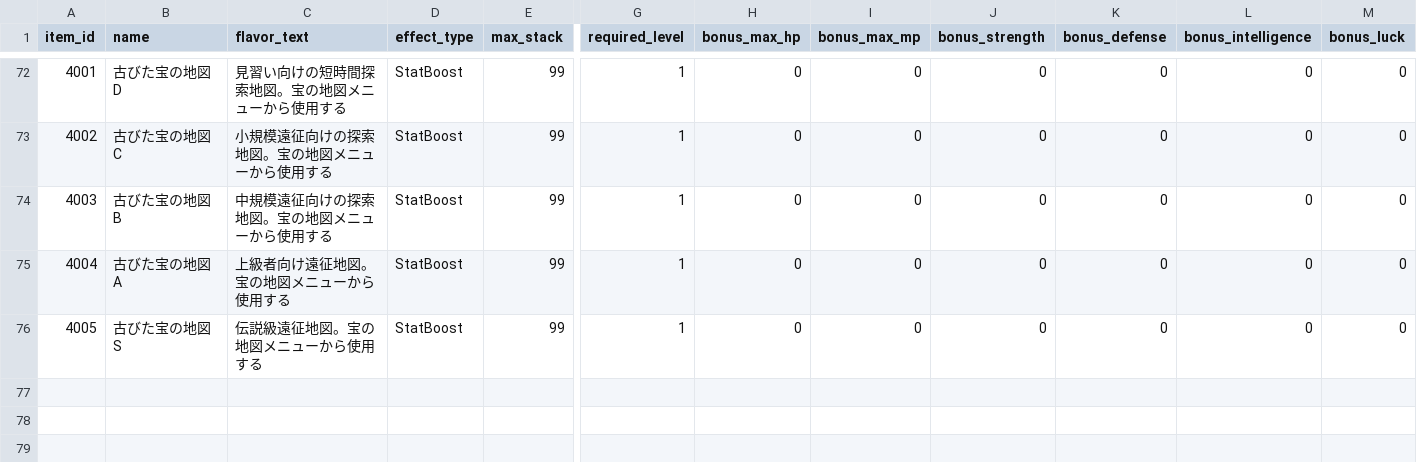
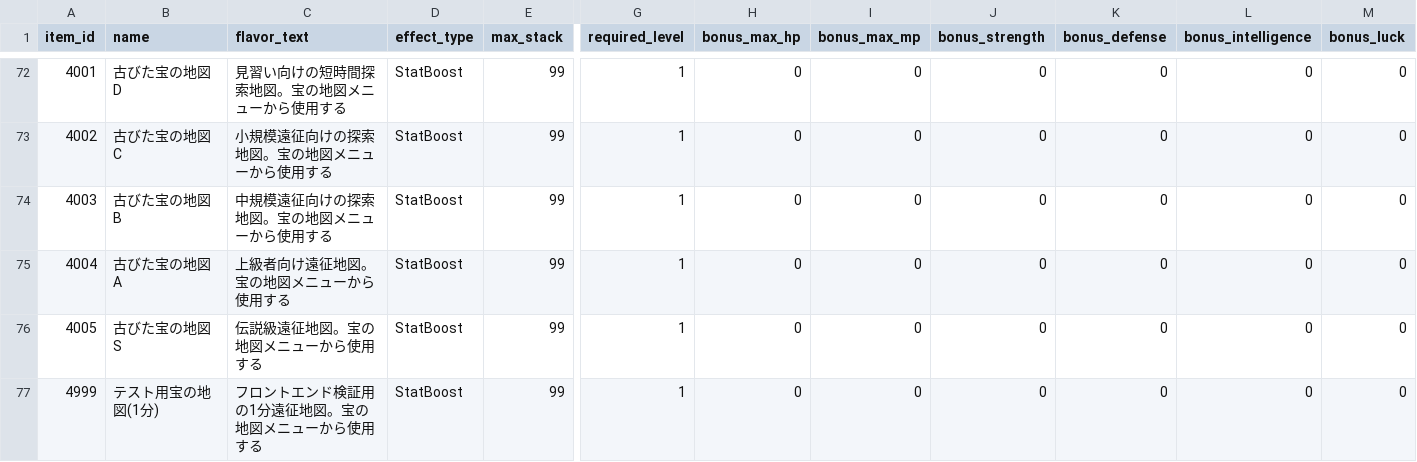
Before and after one commit to ayumu203/nisekue, a CSV file: server/resources/item_master.csv, drawn as a sheet; only a part is shown, gaps mark what is left out; rows hold the shown columns only; the diff names each change by its address in the sheet, - before the commit and + after, or states it on an @@ line.

```diff
--- a/server/resources/item_master.csv
+++ b/server/resources/item_master.csv
+row 77: 4999 | テスト用宝の地図(1分) | フロントエンド検証用の1分遠征地図。宝の地図メニューから使用する | StatBoost | 99 | 1 | 0 | 0 | 0 | 0 | 0 | 0
```
Also changed, not shown: server/resources/treasuremap/treasure_maps.csv, 9 other files.
